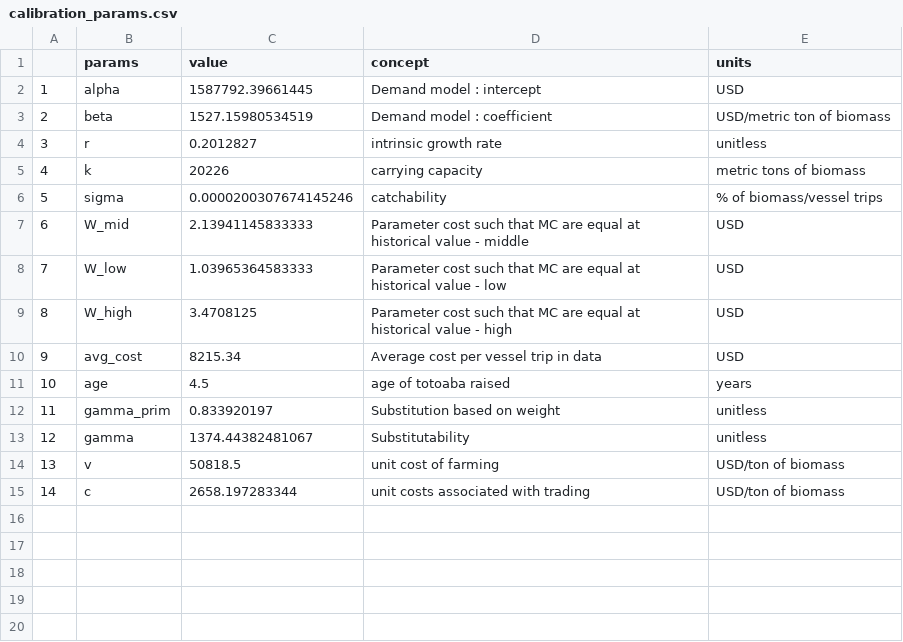
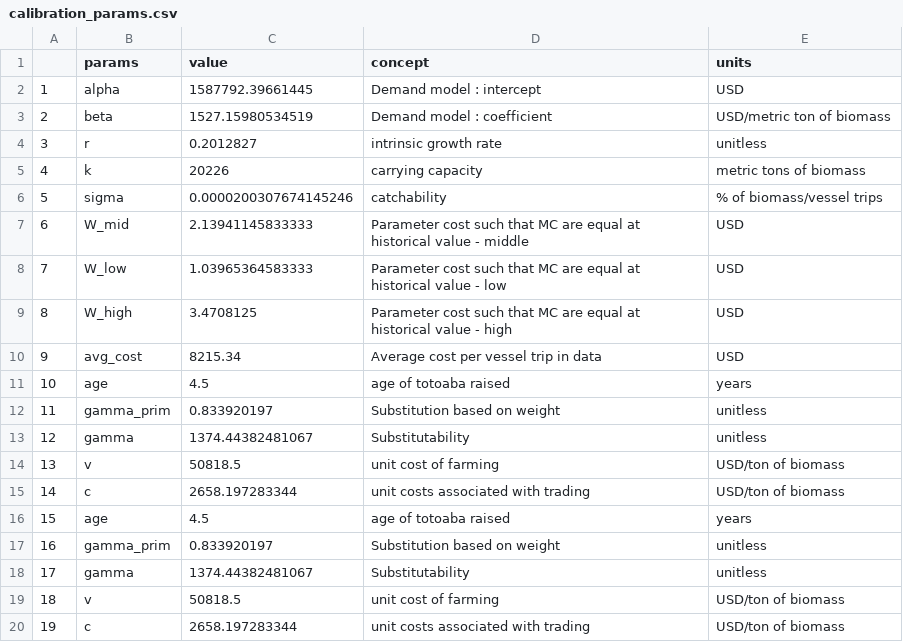
Before and after one commit to julawson/totoaba, a CSV file: data/calibration_params.csv, drawn as a sheet.

Commit message:
Not a big change

```diff
--- a/data/calibration_params.csv
+++ b/data/calibration_params.csv
@@ -15 +15,6 @@
 "14","c",2658.197283344,"unit costs associated with trading","USD/ton of biomass"
+"15","age",4.5,"age of totoaba raised","years"
+"16","gamma_prim",0.833920197,"Substitution based on weight","unitless"
+"17","gamma",1374.44382481067,"Substitutability","unitless"
+"18","v",50818.5,"unit cost of farming","USD/ton of biomass"
+"19","c",2658.197283344,"unit costs associated with trading","USD/ton of biomass"
```
